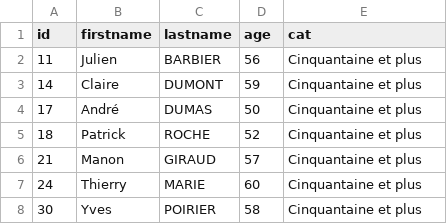
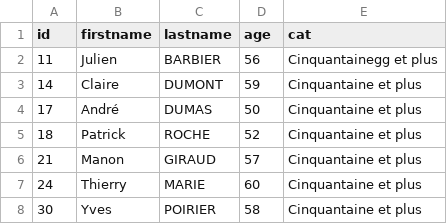
Before and after one commit to MarioHit/batch-processing, a CSV file: batch/src/main/resources/output/students_cinquantaine.csv, drawn as a sheet; only a part is shown.

```diff
--- a/batch/src/main/resources/output/students_cinquantaine.csv
+++ b/batch/src/main/resources/output/students_cinquantaine.csv
@@ -1,3 +1,3 @@
 id,firstname,lastname,age,cat
-11,Julien,BARBIER,56,Cinquantaine et plus
+11,Julien,BARBIER,56,Cinquantainegg et plus
 14,Claire,DUMONT,59,Cinquantaine et plus
```
Also changed, not shown: batch/src/main/resources/students200.csv, 3 other files.
